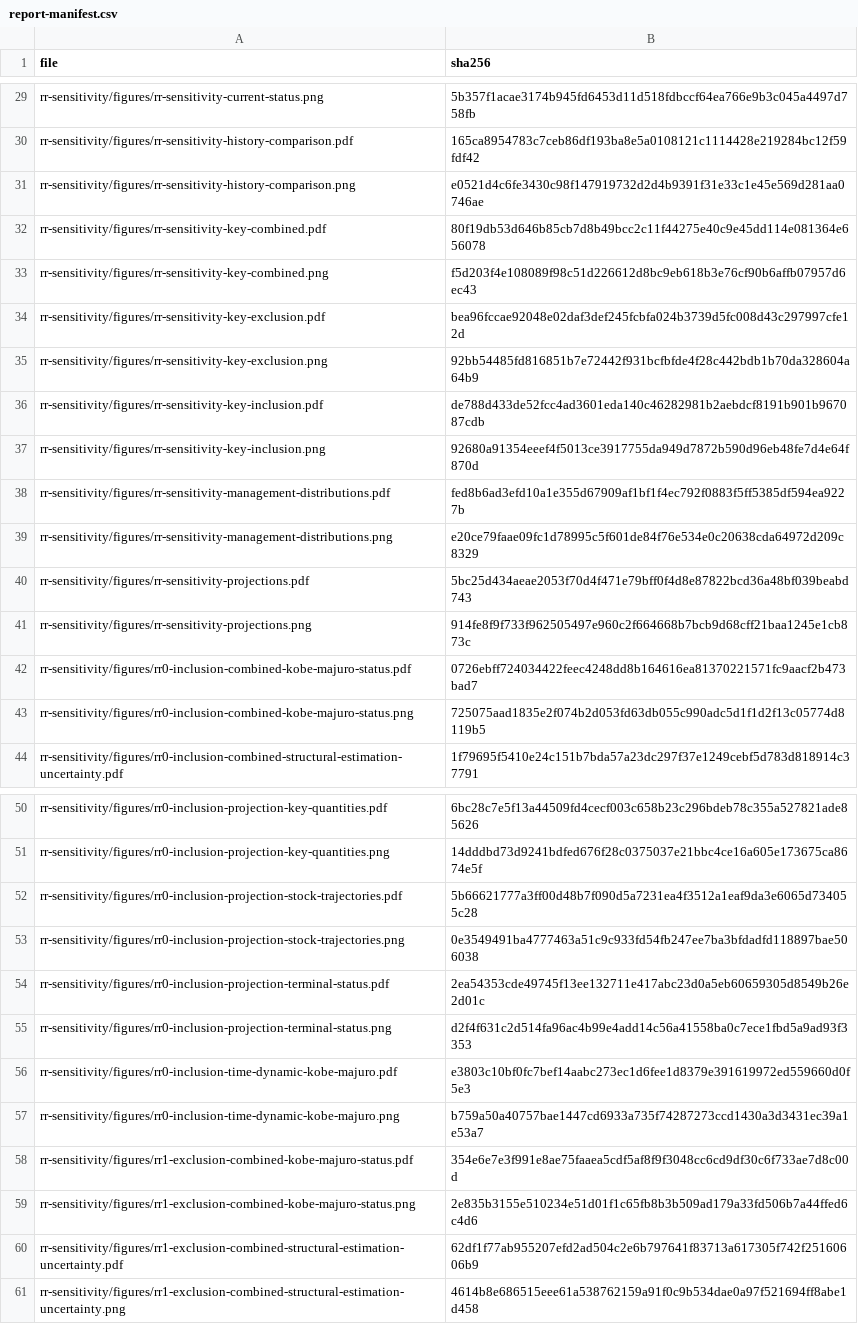
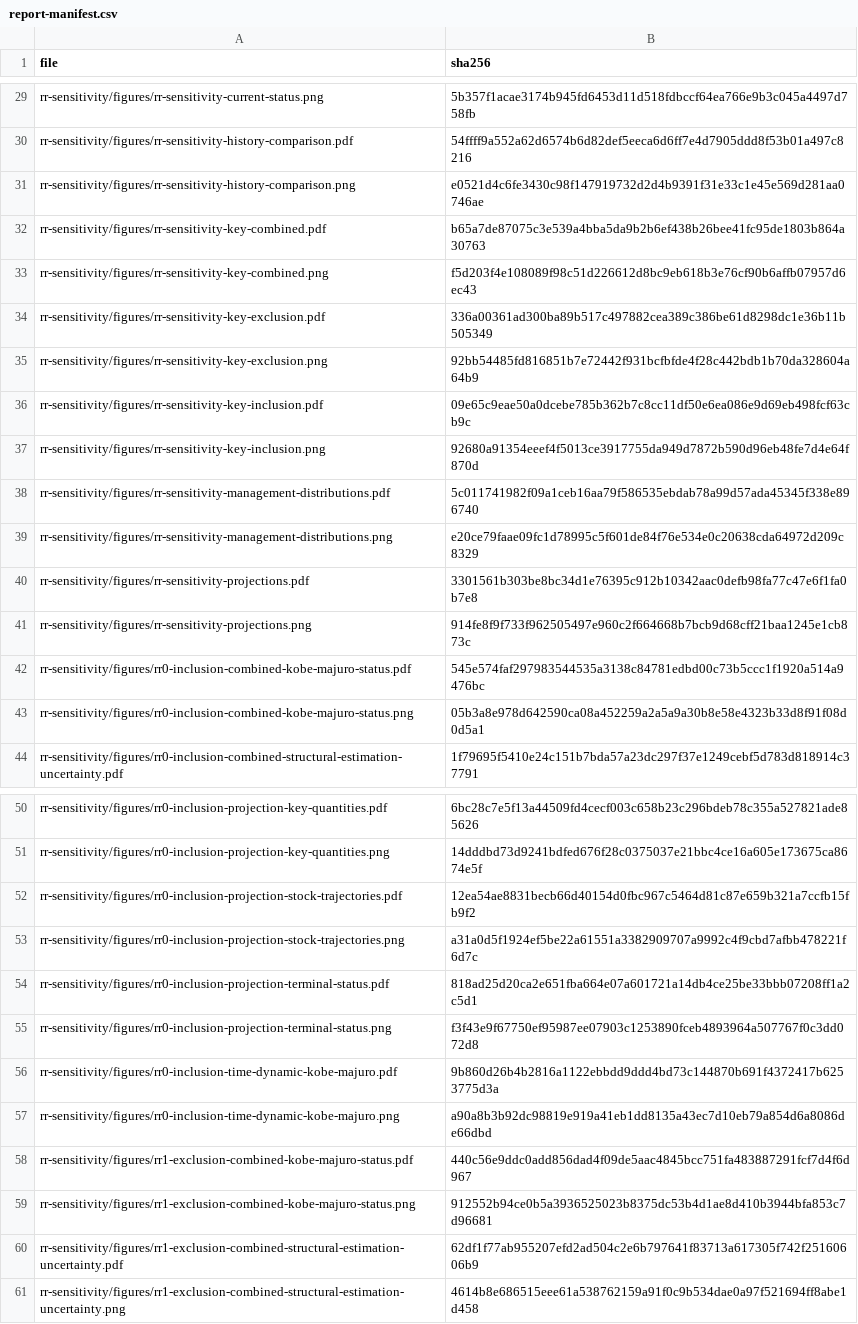
Before and after one commit to PacificCommunity/ofp-sam-bet-2026-ensemble, a CSV file: results/report-manifest.csv, drawn as a sheet; only a part is shown, gaps mark what is left out; the diff covers the shown part only.

```diff
--- a/results/report-manifest.csv
+++ b/results/report-manifest.csv
@@ -29,16 +29,16 @@
 "rr-sensitivity/figures/rr-sensitivity-current-status.png","5b357f1acae3174b945fd6453d11d518fdbccf64ea766e9b3c045a4497d758fb"
-"rr-sensitivity/figures/rr-sensitivity-history-comparison.pdf","165ca8954783c7ceb86df193ba8e5a0108121c1114428e219284bc12f59fdf42"
+"rr-sensitivity/figures/rr-sensitivity-history-comparison.pdf","54ffff9a552a62d6574b6d82def5eeca6d6ff7e4d7905ddd8f53b01a497c8216"
 "rr-sensitivity/figures/rr-sensitivity-history-comparison.png","e0521d4c6fe3430c98f147919732d2d4b9391f31e33c1e45e569d281aa0746ae"
-"rr-sensitivity/figures/rr-sensitivity-key-combined.pdf","80f19db53d646b85cb7d8b49bcc2c11f44275e40c9e45dd114e081364e656078"
+"rr-sensitivity/figures/rr-sensitivity-key-combined.pdf","b65a7de87075c3e539a4bba5da9b2b6ef438b26bee41fc95de1803b864a30763"
 "rr-sensitivity/figures/rr-sensitivity-key-combined.png","f5d203f4e108089f98c51d226612d8bc9eb618b3e76cf90b6affb07957d6ec43"
-"rr-sensitivity/figures/rr-sensitivity-key-exclusion.pdf","bea96fccae92048e02daf3def245fcbfa024b3739d5fc008d43c297997cfe12d"
+"rr-sensitivity/figures/rr-sensitivity-key-exclusion.pdf","336a00361ad300ba89b517c497882cea389c386be61d8298dc1e36b11b505349"
 "rr-sensitivity/figures/rr-sensitivity-key-exclusion.png","92bb54485fd816851b7e72442f931bcfbfde4f28c442bdb1b70da328604a64b9"
-"rr-sensitivity/figures/rr-sensitivity-key-inclusion.pdf","de788d433de52fcc4ad3601eda140c46282981b2aebdcf8191b901b967087cdb"
+"rr-sensitivity/figures/rr-sensitivity-key-inclusion.pdf","09e65c9eae50a0dcebe785b362b7c8cc11df50e6ea086e9d69eb498fcf63cb9c"
 "rr-sensitivity/figures/rr-sensitivity-key-inclusion.png","92680a91354eeef4f5013ce3917755da949d7872b590d96eb48fe7d4e64f870d"
-"rr-sensitivity/figures/rr-sensitivity-management-distributions.pdf","fed8b6ad3efd10a1e355d67909af1bf1f4ec792f0883f5ff5385df594ea9227b"
+"rr-sensitivity/figures/rr-sensitivity-management-distributions.pdf","5c011741982f09a1ceb16aa79f586535ebdab78a99d57ada45345f338e896740"
 "rr-sensitivity/figures/rr-sensitivity-management-distributions.png","e20ce79faae09fc1d78995c5f601de84f76e534e0c20638cda64972d209c8329"
-"rr-sensitivity/figures/rr-sensitivity-projections.pdf","5bc25d434aeae2053f70d4f471e79bff0f4d8e87822bcd36a48bf039beabd743"
+"rr-sensitivity/figures/rr-sensitivity-projections.pdf","3301561b303be8bc34d1e76395c912b10342aac0defb98fa77c47e6f1fa0b7e8"
 "rr-sensitivity/figures/rr-sensitivity-projections.png","914fe8f9f733f962505497e960c2f664668b7bcb9d68cff21baa1245e1cb873c"
-"rr-sensitivity/figures/rr0-inclusion-combined-kobe-majuro-status.pdf","0726ebff724034422feec4248dd8b164616ea81370221571fc9aacf2b473bad7"
-"rr-sensitivity/figures/rr0-inclusion-combined-kobe-majuro-status.png","725075aad1835e2f074b2d053fd63db055c990adc5d1f1d2f13c05774d8119b5"
+"rr-sensitivity/figures/rr0-inclusion-combined-kobe-majuro-status.pdf","545e574faf297983544535a3138c84781edbd00c73b5ccc1f1920a514a9476bc"
+"rr-sensitivity/figures/rr0-inclusion-combined-kobe-majuro-status.png","05b3a8e978d642590ca08a452259a2a5a9a30b8e58e4323b33d8f91f08d0d5a1"
 "rr-sensitivity/figures/rr0-inclusion-combined-structural-estimation-uncertainty.pdf","1f79695f5410e24c151b7bda57a23dc297f37e1249cebf5d783d818914c37791"
@@ -51,10 +51,10 @@
 "rr-sensitivity/figures/rr0-inclusion-projection-key-quantities.png","14dddbd73d9241bdfed676f28c0375037e21bbc4ce16a605e173675ca8674e5f"
-"rr-sensitivity/figures/rr0-inclusion-projection-stock-trajectories.pdf","5b66621777a3ff00d48b7f090d5a7231ea4f3512a1eaf9da3e6065d734055c28"
-"rr-sensitivity/figures/rr0-inclusion-projection-stock-trajectories.png","0e3549491ba4777463a51c9c933fd54fb247ee7ba3bfdadfd118897bae506038"
-"rr-sensitivity/figures/rr0-inclusion-projection-terminal-status.pdf","2ea54353cde49745f13ee132711e417abc23d0a5eb60659305d8549b26e2d01c"
-"rr-sensitivity/figures/rr0-inclusion-projection-terminal-status.png","d2f4f631c2d514fa96ac4b99e4add14c56a41558ba0c7ece1fbd5a9ad93f3353"
-"rr-sensitivity/figures/rr0-inclusion-time-dynamic-kobe-majuro.pdf","e3803c10bf0fc7bef14aabc273ec1d6fee1d8379e391619972ed559660d0f5e3"
-"rr-sensitivity/figures/rr0-inclusion-time-dynamic-kobe-majuro.png","b759a50a40757bae1447cd6933a735f74287273ccd1430a3d3431ec39a1e53a7"
-"rr-sensitivity/figures/rr1-exclusion-combined-kobe-majuro-status.pdf","354e6e7e3f991e8ae75faaea5cdf5af8f9f3048cc6cd9df30c6f733ae7d8c00d"
-"rr-sensitivity/figures/rr1-exclusion-combined-kobe-majuro-status.png","2e835b3155e510234e51d01f1c65fb8b3b509ad179a33fd506b7a44ffed6c4d6"
+"rr-sensitivity/figures/rr0-inclusion-projection-stock-trajectories.pdf","12ea54ae8831becb66d40154d0fbc967c5464d81c87e659b321a7ccfb15fb9f2"
+"rr-sensitivity/figures/rr0-inclusion-projection-stock-trajectories.png","a31a0d5f1924ef5be22a61551a3382909707a9992c4f9cbd7afbb478221f6d7c"
+"rr-sensitivity/figures/rr0-inclusion-projection-terminal-status.pdf","818ad25d20ca2e651fba664e07a601721a14db4ce25be33bbb07208ff1a2c5d1"
+"rr-sensitivity/figures/rr0-inclusion-projection-terminal-status.png","f3f43e9f67750ef95987ee07903c1253890fceb4893964a507767f0c3dd072d8"
+"rr-sensitivity/figures/rr0-inclusion-time-dynamic-kobe-majuro.pdf","9b860d26b4b2816a1122ebbdd9ddd4bd73c144870b691f4372417b6253775d3a"
+"rr-sensitivity/figures/rr0-inclusion-time-dynamic-kobe-majuro.png","a90a8b3b92dc98819e919a41eb1dd8135a43ec7d10eb79a854d6a8086de66dbd"
+"rr-sensitivity/figures/rr1-exclusion-combined-kobe-majuro-status.pdf","440c56e9ddc0add856dad4f09de5aac4845bcc751fa483887291fcf7d4f6d967"
+"rr-sensitivity/figures/rr1-exclusion-combined-kobe-majuro-status.png","912552b94ce0b5a3936525023b8375dc53b4d1ae8d410b3944bfa853c7d96681"
 "rr-sensitivity/figures/rr1-exclusion-combined-structural-estimation-uncertainty.pdf","62df1f77ab955207efd2ad504c2e6b797641f83713a617305f742f25160606b9"
```
Also changed, not shown: 7 added rows and 22 edited cells elsewhere in this file, 51 other files.
